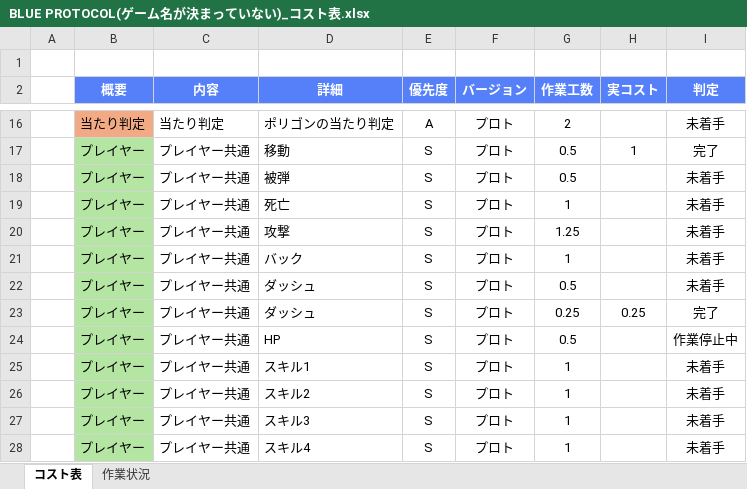
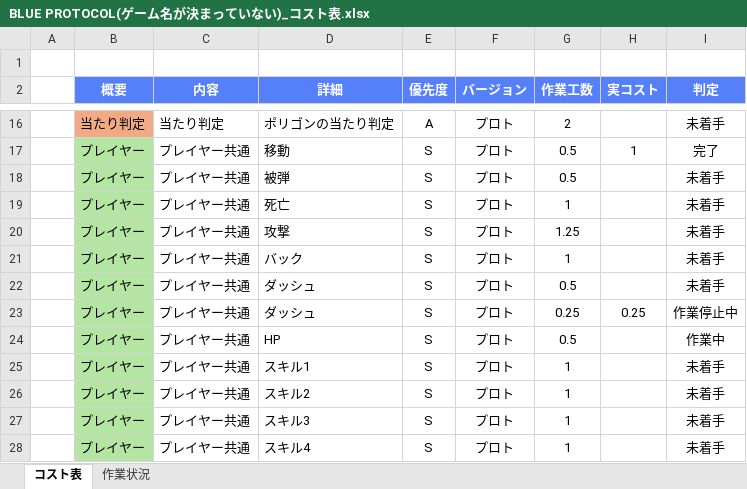
Before and after one commit to kiryo06/Game2025, an Excel workbook: BLUE PROTOCOL(ゲーム名が決まっていない)_コスト表.xlsx, sheet コスト表, drawn as a sheet; only a part is shown, gaps mark what is left out; values as stored, in another font and other column widths than the file's, no borders; conditional formats not drawn; the diff covers the shown part only; the diff names each change by its address in the sheet, - before the commit and + after, or states it on an @@ line.

```diff
--- a/BLUE PROTOCOL(ゲーム名が決まっていない)_コスト表.xlsx (sheet コスト表)
+++ b/BLUE PROTOCOL(ゲーム名が決まっていない)_コスト表.xlsx (sheet コスト表)
-I23 (判定): 完了
+I23 (判定): 作業停止中
-I24 (判定): 作業停止中
+I24 (判定): 作業中
```
Also changed, not shown: 2 added rows, 2 removed rows and 30 edited cells elsewhere in this sheet, sheet 作業状況, charts or pictures, 51 other files.
